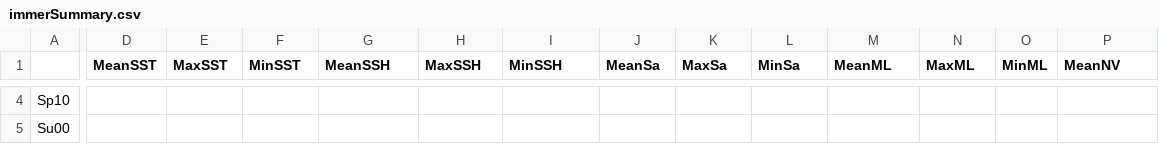
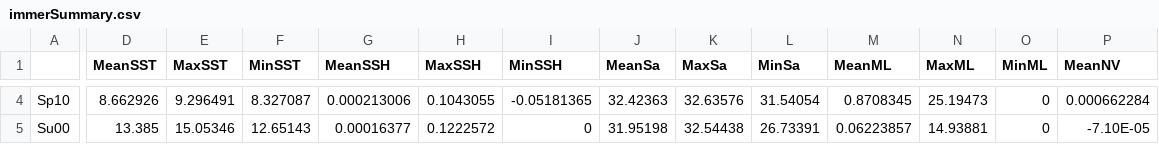
Before and after one commit to hart2/AvesOBIS, a CSV file: immerSummary.csv, drawn as a sheet; only a part is shown, gaps mark what is left out; the diff covers the shown part only; the diff names each change by its address in the sheet, - before the commit and + after, or states it on an @@ line.

```diff
--- a/immerSummary.csv
+++ b/immerSummary.csv
-D4 (MeanSST): (empty)
+D4 (MeanSST): 8.662926
-E4 (MaxSST): (empty)
+E4 (MaxSST): 9.296491
-F4 (MinSST): (empty)
+F4 (MinSST): 8.327087
-G4 (MeanSSH): (empty)
+G4 (MeanSSH): 0.000213006
-H4 (MaxSSH): (empty)
+H4 (MaxSSH): 0.1043055
-I4 (MinSSH): (empty)
+I4 (MinSSH): -0.05181365
-J4 (MeanSa): (empty)
+J4 (MeanSa): 32.42363
-K4 (MaxSa): (empty)
+K4 (MaxSa): 32.63576
-L4 (MinSa): (empty)
+L4 (MinSa): 31.54054
-M4 (MeanML): (empty)
+M4 (MeanML): 0.8708345
-N4 (MaxML): (empty)
+N4 (MaxML): 25.19473
-O4:O5 (MinML): (empty)
+O4:O5 (MinML): 0
-P4 (MeanNV): (empty)
+P4 (MeanNV): 0.000662284
-D5 (MeanSST): (empty)
+D5 (MeanSST): 13.385
-E5 (MaxSST): (empty)
+E5 (MaxSST): 15.05346
-F5 (MinSST): (empty)
+F5 (MinSST): 12.65143
-G5 (MeanSSH): (empty)
+G5 (MeanSSH): 0.00016377
-H5 (MaxSSH): (empty)
+H5 (MaxSSH): 0.1222572
-I5 (MinSSH): (empty)
+I5 (MinSSH): 0
-J5 (MeanSa): (empty)
+J5 (MeanSa): 31.95198
-K5 (MaxSa): (empty)
+K5 (MaxSa): 32.54438
-L5 (MinSa): (empty)
+L5 (MinSa): 26.73391
-M5 (MeanML): (empty)
+M5 (MeanML): 0.06223857
-N5 (MaxML): (empty)
+N5 (MaxML): 14.93881
-P5 (MeanNV): (empty)
+P5 (MeanNV): -7.10E-05
```
Also changed, not shown: 172 edited cells elsewhere in this file, nigSummary.csv.
